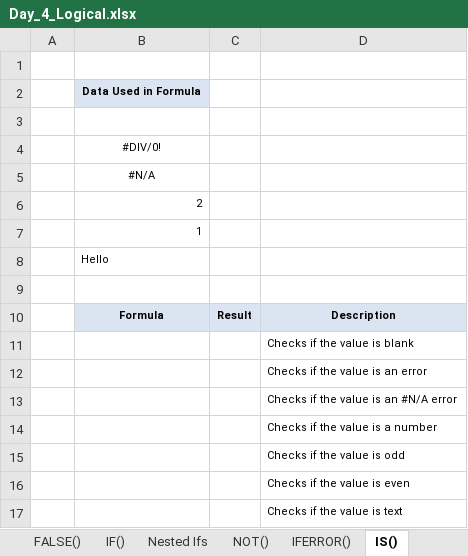
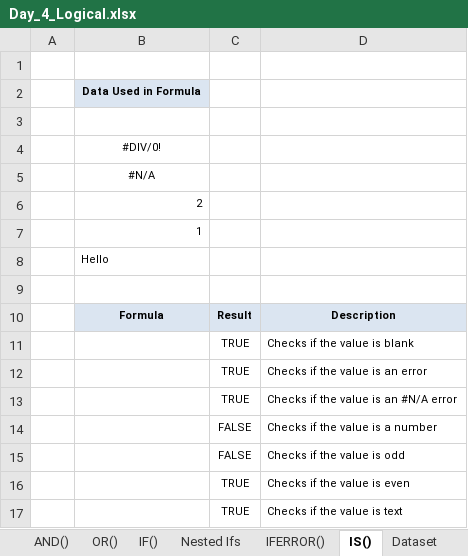
Before and after one commit to starlordali4444/Acciojob-Excel, an Excel workbook: Batch/14/Curriculum/Day_4_Logical.xlsx, sheet IS(), drawn as a sheet; values as stored, in another font and other column widths than the file's, no borders; charts and pictures not drawn; the diff names each change by its address in the sheet, - before the commit and + after, or states it on an @@ line.

```diff
--- a/Batch/14/Curriculum/Day_4_Logical.xlsx (sheet IS())
+++ b/Batch/14/Curriculum/Day_4_Logical.xlsx (sheet IS())
+sheet tab: Dataset
-C11:C13: (empty)
+C11:C13: TRUE
-C14:C15: (empty)
+C14:C15: FALSE
-C16:C17: (empty)
+C16:C17: TRUE
```
Also changed, not shown: sheet IFERROR(), sheet Nested Ifs, sheet NOT(), other sheet tabs, charts or pictures, 2 other files.
